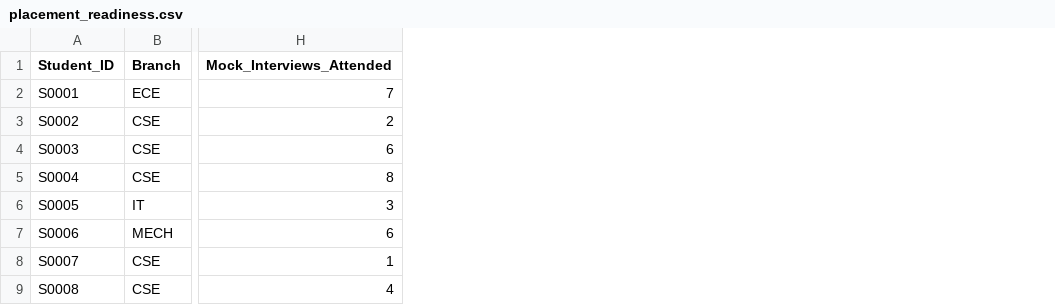
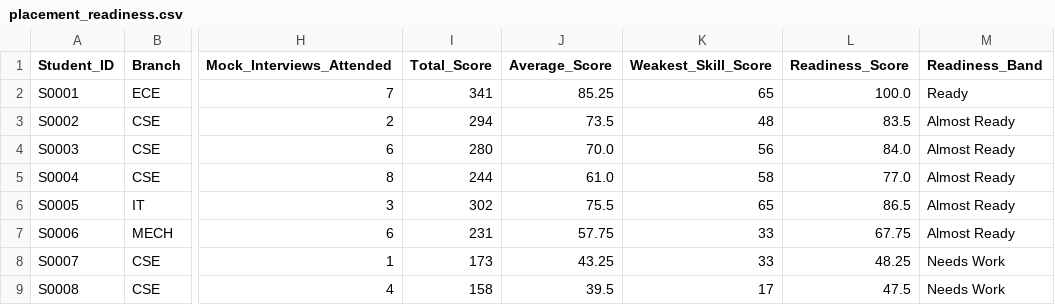
Before and after one commit to rehans7/ai-course-hw-project01, a CSV file: placement_readiness.csv, drawn as a sheet; only a part is shown, gaps mark what is left out; the diff names each change by its address in the sheet, - before the commit and + after, or states it on an @@ line.

Commit message:
Completed whole project except Charts

```diff
--- a/placement_readiness.csv
+++ b/placement_readiness.csv
+column I (Total_Score), rows 2-9: 341 | 294 | 280 | 244 | 302 | 231 | 173 | 158
+column J (Average_Score), rows 2-9: 85.25 | 73.5 | 70.0 | 61.0 | 75.5 | 57.75 | 43.25 | 39.5
+column K (Weakest_Skill_Score), rows 2-9: 65 | 48 | 56 | 58 | 65 | 33 | 33 | 17
+column L (Readiness_Score), rows 2-9: 100.0 | 83.5 | 84.0 | 77.0 | 86.5 | 67.75 | 48.25 | 47.5
+column M (Readiness_Band), rows 2-9: Ready | Almost Ready | Almost Ready | Almost Ready | Almost Ready | Almost Ready | Needs Work | Needs Work
```
Also changed, not shown: 2 other files.
